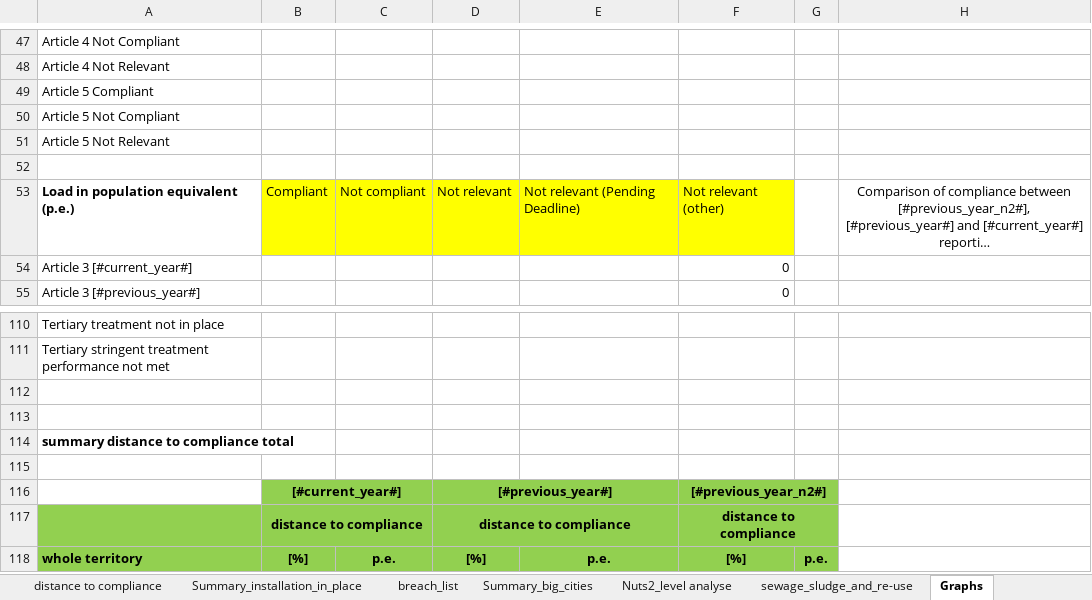
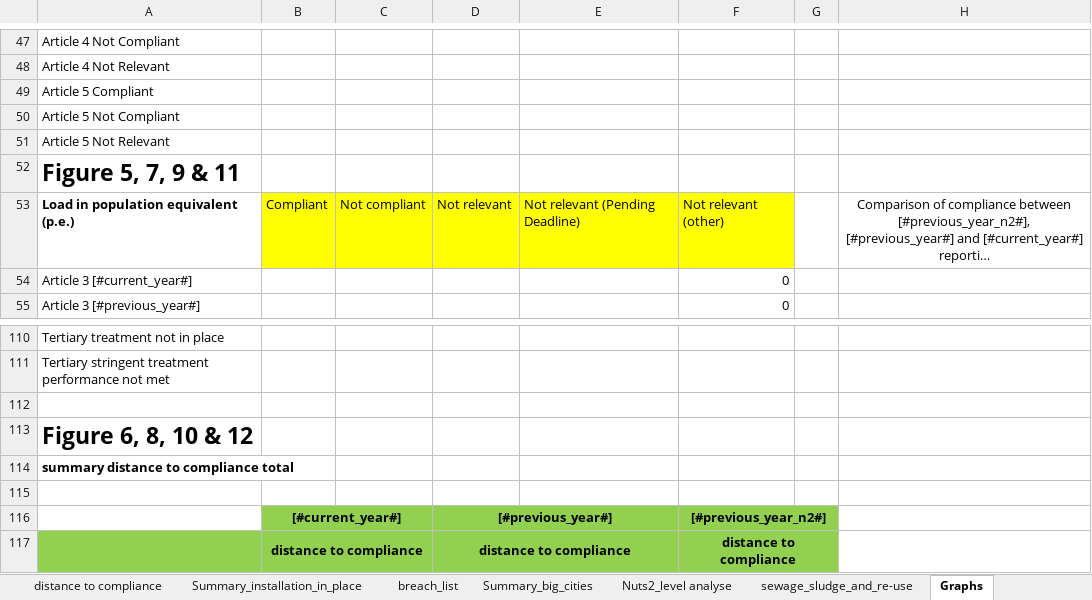
Before and after one commit to OIEau/uwwtd, an Excel workbook: uwwtd website/sites/all/modules/uwwtd/model/2020_register_model_20210212.xlsx, sheet Graphs, drawn as a sheet; only a part is shown, gaps mark what is left out; the shorter side is filled out with more unchanged rows; long unchanged cells end in …; values as stored, in another font and other column widths than the file's, no borders; the diff covers the shown part only; the diff names each change by its address in the sheet, - before the commit and + after, or states it on an @@ line.

```diff
--- a/uwwtd website/sites/all/modules/uwwtd/model/2020_register_model_20210212.xlsx (sheet Graphs)
+++ b/uwwtd website/sites/all/modules/uwwtd/model/2020_register_model_20210212.xlsx (sheet Graphs)
-A52: (empty)
+A52: Figure 5, 7, 9 & 11
-A113: (empty)
+A113: Figure 6, 8, 10 & 12
```
Also changed, not shown: 6 edited cells and cell formats elsewhere in this sheet, 2 other files.
